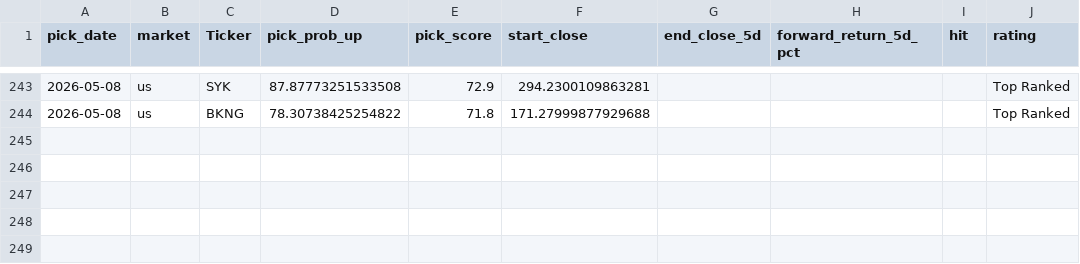
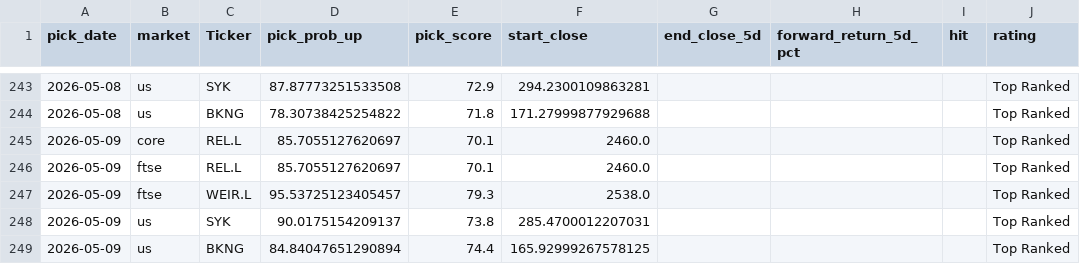
Before and after one commit to Toby0603/AlphaRank, a CSV file: performance_history.csv, drawn as a sheet; only a part is shown, gaps mark what is left out; the diff names each change by its address in the sheet, - before the commit and + after, or states it on an @@ line.

```diff
--- a/performance_history.csv
+++ b/performance_history.csv
+row 245: 2026-05-09 | core | REL.L | 85.7055127620697 | 70.1 | 2460.0 |  |  |  | Top Ranked
+row 246: 2026-05-09 | ftse | REL.L | 85.7055127620697 | 70.1 | 2460.0 |  |  |  | Top Ranked
+row 247: 2026-05-09 | ftse | WEIR.L | 95.53725123405457 | 79.3 | 2538.0 |  |  |  | Top Ranked
+row 248: 2026-05-09 | us | SYK | 90.0175154209137 | 73.8 | 285.4700012207031 |  |  |  | Top Ranked
+row 249: 2026-05-09 | us | BKNG | 84.84047651290894 | 74.4 | 165.92999267578125 |  |  |  | Top Ranked
```
Also changed, not shown: results_core.csv, results_europe.csv, 4 other files.
